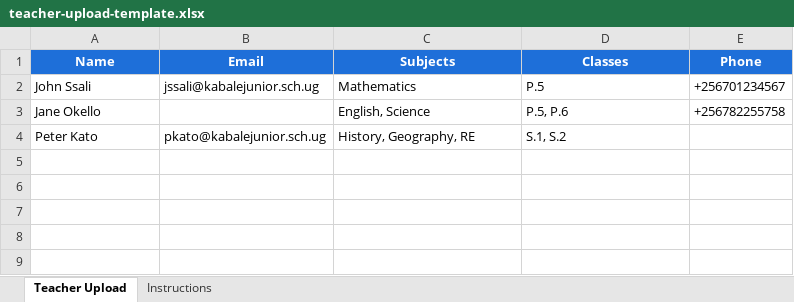
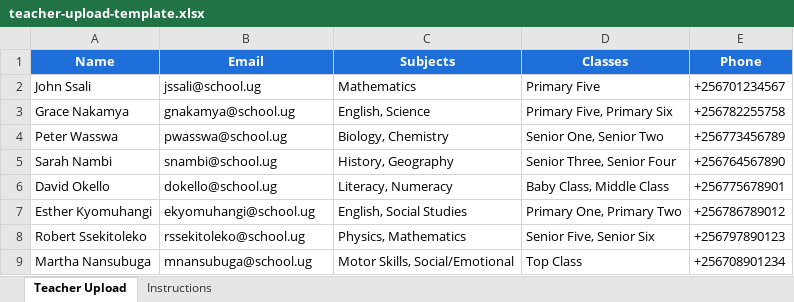
Before and after one commit to KlassApp-Foundation/KlassApp, an Excel workbook: public/templates/teacher-upload-template.xlsx, sheet Teacher Upload, drawn as a sheet; values as stored, in another font and other column widths than the file's, no borders; removed rows and columns are numbered as before the commit, all else as after; the diff names each change by its address in the sheet, - before the commit and + after, or states it on an @@ line.

```diff
--- a/public/templates/teacher-upload-template.xlsx (sheet Teacher Upload)
+++ b/public/templates/teacher-upload-template.xlsx (sheet Teacher Upload)
-B2 (Email): jssali@kabalejunior.sch.ug
+B2 (Email): jssali@school.ug
-D2 (Classes): P.5
+D2 (Classes): Primary Five
-row 3: Jane Okello |  | English, Science | P.5, P.6 | +256782255758
-row 4: Peter Kato | pkato@kabalejunior.sch.ug | History, Geography, RE | S.1, S.2
+row 3: Grace Nakamya | gnakamya@school.ug | English, Science | Primary Five, Primary Six | +256782255758
+row 4: Peter Wasswa | pwasswa@school.ug | Biology, Chemistry | Senior One, Senior Two | +256773456789
+row 5: Sarah Nambi | snambi@school.ug | History, Geography | Senior Three, Senior Four | +256764567890
+row 6: David Okello | dokello@school.ug | Literacy, Numeracy | Baby Class, Middle Class | +256775678901
+row 7: Esther Kyomuhangi | ekyomuhangi@school.ug | English, Social Studies | Primary One, Primary Two | +256786789012
+row 8: Robert Ssekitoleko | rssekitoleko@school.ug | Physics, Mathematics | Senior Five, Senior Six | +256797890123
+row 9: Martha Nansubuga | mnansubuga@school.ug | Motor Skills, Social/Emotional | Top Class | +256708901234
```
Also changed, not shown: public/templates/exam-upload-template.xlsx, public/templates/fee-upload-template.xlsx, 34 other files.
